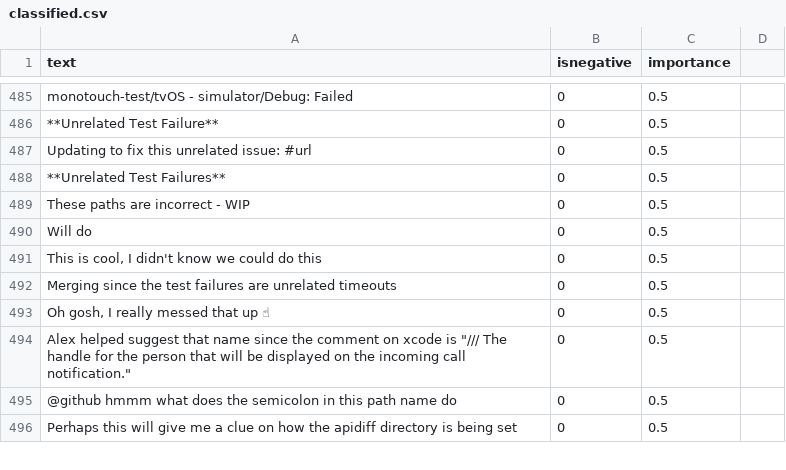
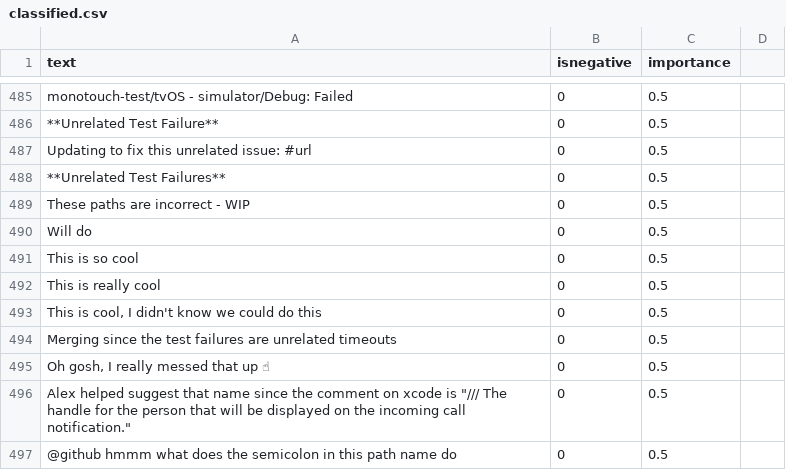
Before and after one commit to jonathanpeppers/inclusive-code-reviews-ml, a CSV file: comments/classified.csv, drawn as a sheet; only a part is shown, gaps mark what is left out; the shorter side is filled out with more unchanged rows; the diff names each change by its address in the sheet, - before the commit and + after, or states it on an @@ line.

Commit message:
Fixes "this is cool" (#116)
Related to: https://github.com/jonathanpeppers/inclusive-code-reviews-browser/issues/168

```diff
--- a/comments/classified.csv
+++ b/comments/classified.csv
+row 491: This is so cool | 0 | 0.5
+row 492: This is really cool | 0 | 0.5
```
Also changed, not shown: 1 other file.
